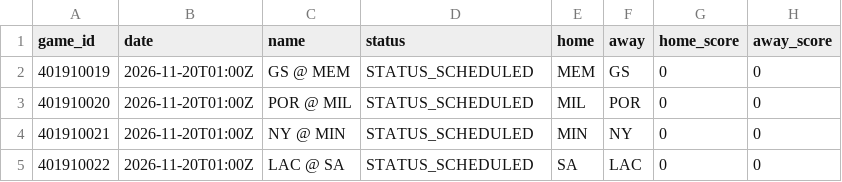
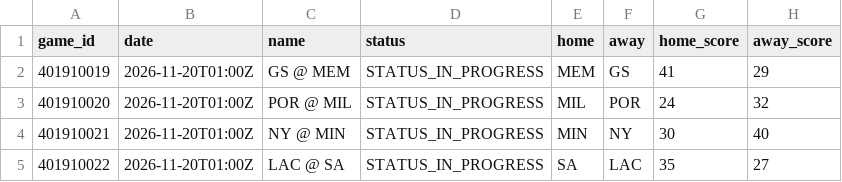
Before and after one commit to mason7park-debug/NBAprojections, a CSV file: data/slate/2026-11-19.csv, drawn as a sheet.

```diff
--- a/data/slate/2026-11-19.csv
+++ b/data/slate/2026-11-19.csv
@@ -1,5 +1,5 @@
 game_id,date,name,status,home,away,home_score,away_score
-401910019,2026-11-20T01:00Z,GS @ MEM,STATUS_SCHEDULED,MEM,GS,0,0
-401910020,2026-11-20T01:00Z,POR @ MIL,STATUS_SCHEDULED,MIL,POR,0,0
-401910021,2026-11-20T01:00Z,NY @ MIN,STATUS_SCHEDULED,MIN,NY,0,0
-401910022,2026-11-20T01:00Z,LAC @ SA,STATUS_SCHEDULED,SA,LAC,0,0
+401910019,2026-11-20T01:00Z,GS @ MEM,STATUS_IN_PROGRESS,MEM,GS,41,29
+401910020,2026-11-20T01:00Z,POR @ MIL,STATUS_IN_PROGRESS,MIL,POR,24,32
+401910021,2026-11-20T01:00Z,NY @ MIN,STATUS_IN_PROGRESS,MIN,NY,30,40
+401910022,2026-11-20T01:00Z,LAC @ SA,STATUS_IN_PROGRESS,SA,LAC,35,27
```
Also changed, not shown: data/odds/2026-11-19.csv, 3 other files.
